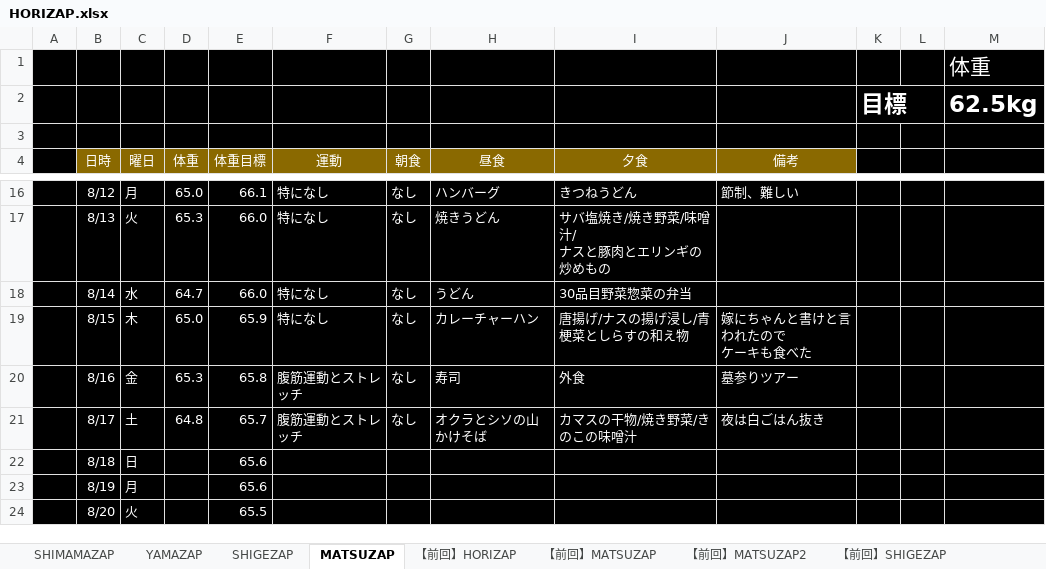
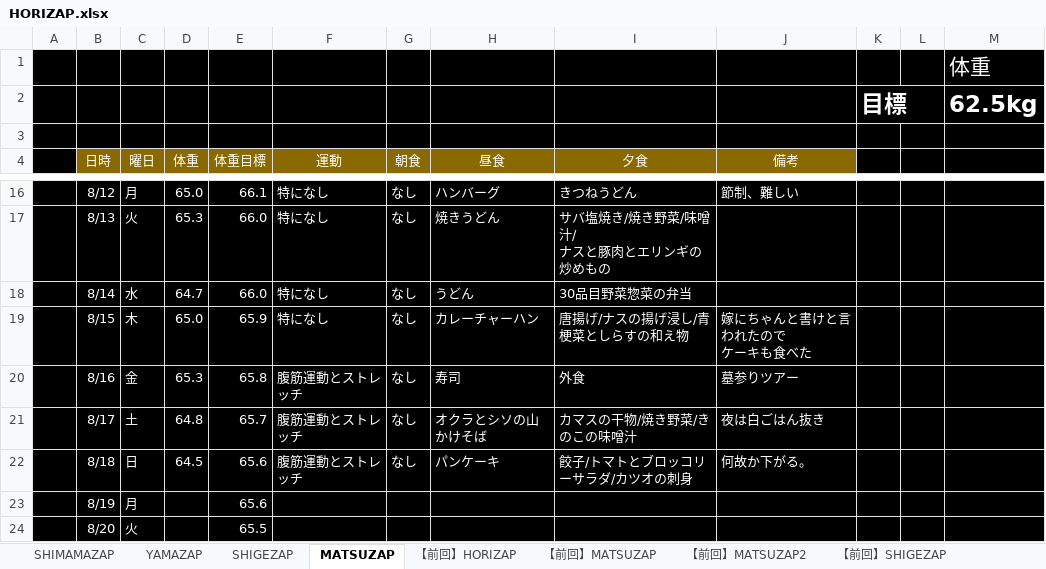
Before and after one commit to GS-Shigenaga/HORIZAP, an Excel workbook: HORIZAP.xlsx, sheet MATSUZAP, drawn as a sheet; only a part is shown, gaps mark what is left out; values as stored, in another font and other column widths than the file's, no borders; charts and pictures not drawn; the diff names each change by its address in the sheet, - before the commit and + after, or states it on an @@ line.

Commit message:
順調

```diff
--- a/HORIZAP.xlsx (sheet MATSUZAP)
+++ b/HORIZAP.xlsx (sheet MATSUZAP)
-D22 (体重): (empty)
+D22 (体重): 64.5
-F22 (運動): (empty)
+F22 (運動): 腹筋運動とストレッチ
-G22 (朝食): (empty)
+G22 (朝食): なし
-H22 (昼食): (empty)
+H22 (昼食): パンケーキ
-I22 (夕食): (empty)
+I22 (夕食): 餃子/トマトとブロッコリーサラダ/カツオの刺身
-J22 (備考): (empty)
+J22 (備考): 何故か下がる。
```
Also changed, not shown: charts or pictures.
